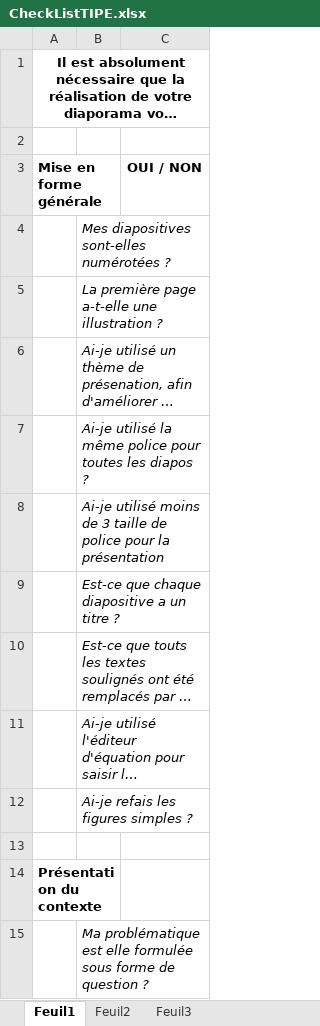
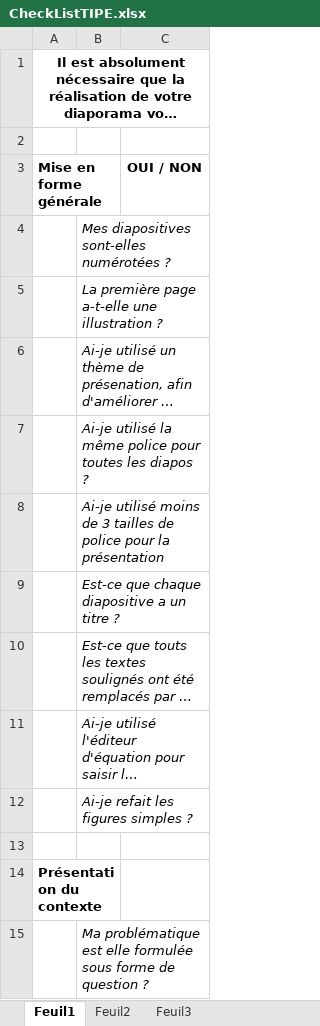
Before and after one commit to xpessoles/PSI, an Excel workbook: TIPE/CheckListTIPE.xlsx, sheet Feuil1, drawn as a sheet; only a part is shown; long unchanged cells end in …; values as stored, in another font and other column widths than the file's, no borders; the diff covers the shown part only; the diff names each change by its address in the sheet, - before the commit and + after, or states it on an @@ line.

```diff
--- a/TIPE/CheckListTIPE.xlsx (sheet Feuil1)
+++ b/TIPE/CheckListTIPE.xlsx (sheet Feuil1)
-B8: …de 3 taille de police…
+B8: …de 3 tailles de police…
-B12: Ai-je refais les figures simples ?
+B12: Ai-je refait les figures simples ?
```
Also changed, not shown: 2 added rows and 10 edited cells elsewhere in this sheet.
